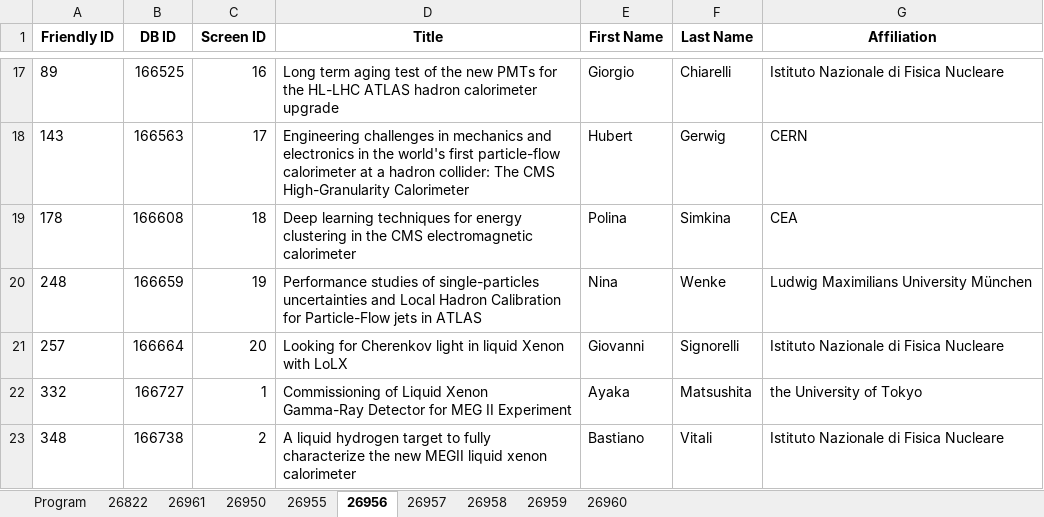
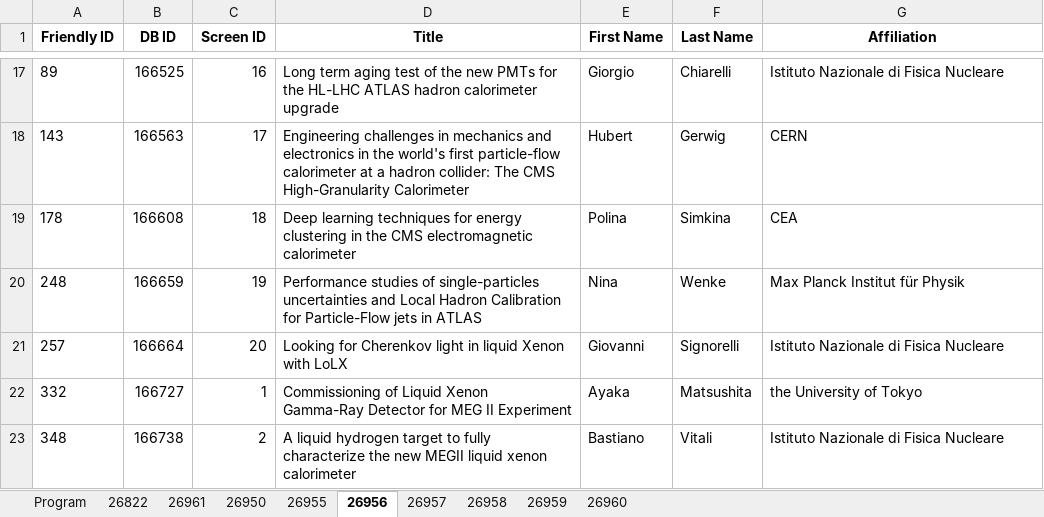
Before and after one commit to lucabaldini/pisameet, an Excel workbook: pm2022/pm2022.xlsx, sheet 26956, drawn as a sheet; only a part is shown, gaps mark what is left out; values as stored, in another font and other column widths than the file's, no borders; the diff names each change by its address in the sheet, - before the commit and + after, or states it on an @@ line.

```diff
--- a/pm2022/pm2022.xlsx (sheet 26956)
+++ b/pm2022/pm2022.xlsx (sheet 26956)
-G20 (Affiliation): Ludwig Maximilians University München
+G20 (Affiliation): Max Planck Institut für Physik
```
Also changed, not shown: sheet 26959, sheet 26958, sheet 26960.
